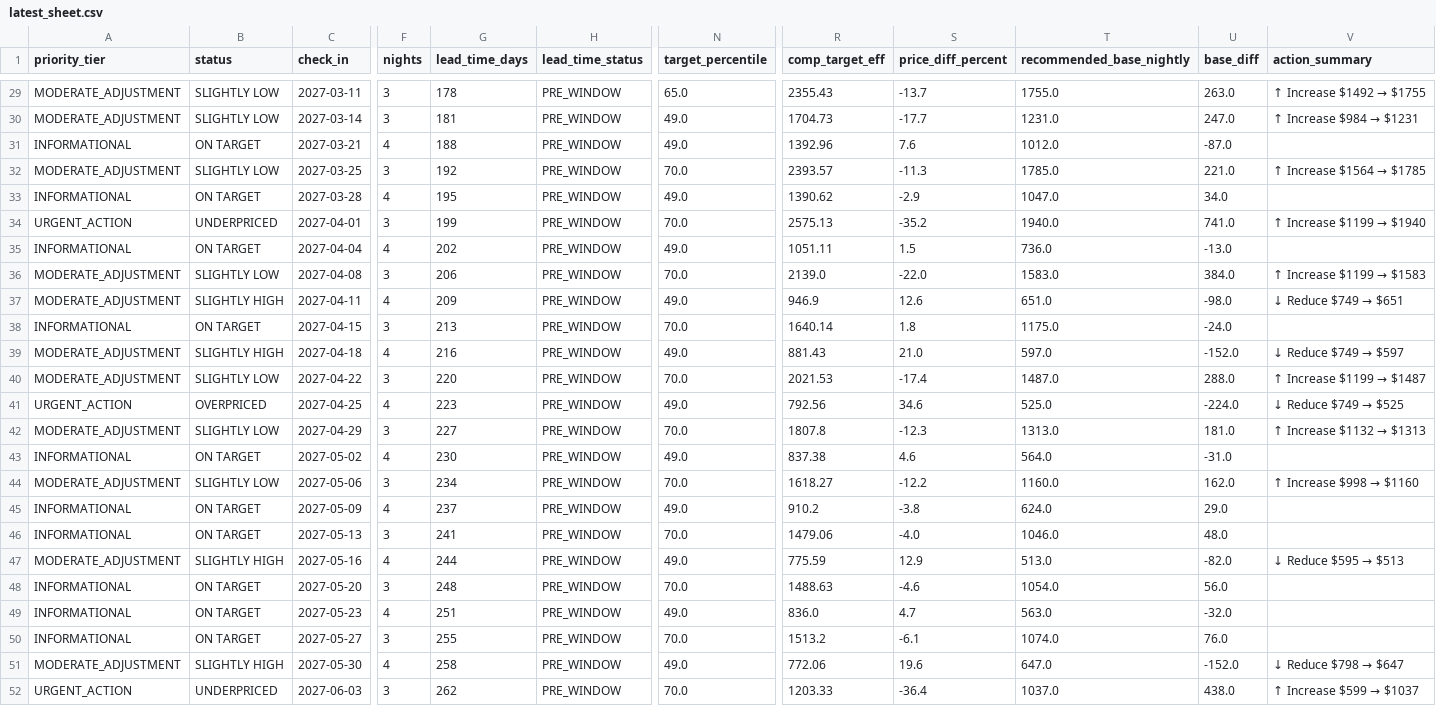
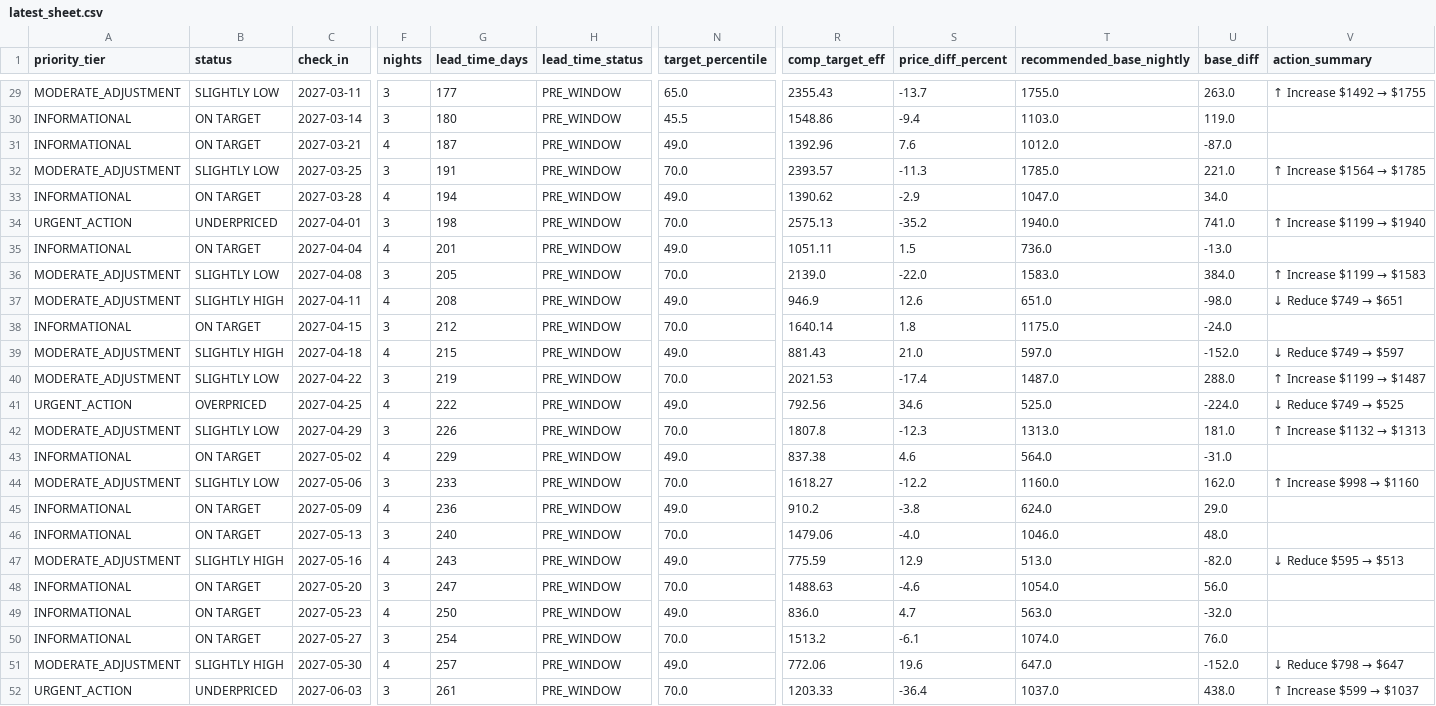
Before and after one commit to ivanpenkov/str-price-advisor, a CSV file: data/latest_sheet.csv, drawn as a sheet; only a part is shown, gaps mark what is left out; the diff covers the shown part only; the diff names each change by its address in the sheet, - before the commit and + after, or states it on an @@ line.

```diff
--- a/data/latest_sheet.csv
+++ b/data/latest_sheet.csv
-G29 (lead_time_days): 178
+G29 (lead_time_days): 177
-A30 (priority_tier): MODERATE_ADJUSTMENT
+A30 (priority_tier): INFORMATIONAL
-B30 (status): SLIGHTLY LOW
+B30 (status): ON TARGET
-G30 (lead_time_days): 181
+G30 (lead_time_days): 180
-N30 (target_percentile): 49.0
+N30 (target_percentile): 45.5
-R30 (comp_target_eff): 1704.73
+R30 (comp_target_eff): 1548.86
-S30 (price_diff_percent): -17.7
+S30 (price_diff_percent): -9.4
-T30 (recommended_base_nightly): 1231.0
+T30 (recommended_base_nightly): 1103.0
-U30 (base_diff): 247.0
+U30 (base_diff): 119.0
@@ V30 (action_summary): ↑ Increase $984 → $1231 → (empty) @@
-G31 (lead_time_days): 188
+G31 (lead_time_days): 187
-G32 (lead_time_days): 192
+G32 (lead_time_days): 191
-G33 (lead_time_days): 195
+G33 (lead_time_days): 194
-G34 (lead_time_days): 199
+G34 (lead_time_days): 198
-G35 (lead_time_days): 202
+G35 (lead_time_days): 201
-G36 (lead_time_days): 206
+G36 (lead_time_days): 205
-G37 (lead_time_days): 209
+G37 (lead_time_days): 208
-G38 (lead_time_days): 213
+G38 (lead_time_days): 212
-G39 (lead_time_days): 216
+G39 (lead_time_days): 215
-G40 (lead_time_days): 220
+G40 (lead_time_days): 219
-G41 (lead_time_days): 223
+G41 (lead_time_days): 222
-G42 (lead_time_days): 227
+G42 (lead_time_days): 226
-G43 (lead_time_days): 230
+G43 (lead_time_days): 229
-G44 (lead_time_days): 234
+G44 (lead_time_days): 233
-G45 (lead_time_days): 237
+G45 (lead_time_days): 236
-G46 (lead_time_days): 241
+G46 (lead_time_days): 240
-G47 (lead_time_days): 244
+G47 (lead_time_days): 243
-G48 (lead_time_days): 248
+G48 (lead_time_days): 247
-G49 (lead_time_days): 251
+G49 (lead_time_days): 250
-G50 (lead_time_days): 255
+G50 (lead_time_days): 254
-G51 (lead_time_days): 258
+G51 (lead_time_days): 257
-G52 (lead_time_days): 262
+G52 (lead_time_days): 261
```
Also changed, not shown: 56 edited cells elsewhere in this file, docs/latest_sheet.csv, 16 other files.
